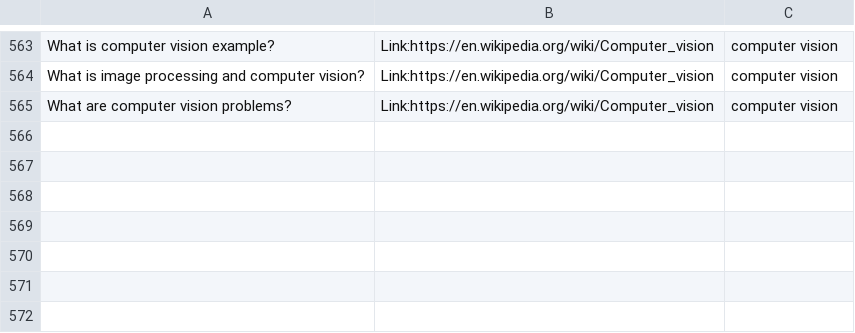
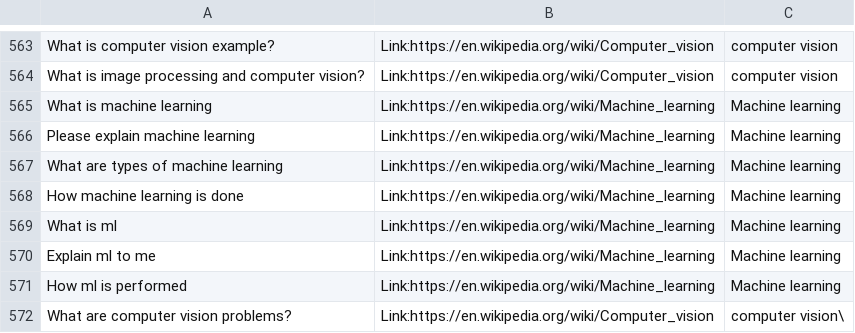
Before and after one commit to mohit19mahajan/chatbot-on-ml, a CSV file: Corpus_1.csv, drawn as a sheet; only a part is shown, gaps mark what is left out.

```diff
--- a/Corpus_1.csv
+++ b/Corpus_1.csv
@@ -564,2 +564,9 @@ What is computer vision example?,Link:https://en.wikipedia.org/wiki/Computer_vis
 What is image processing and computer vision?,Link:https://en.wikipedia.org/wiki/Computer_vision,computer vision
-What are computer vision problems?,Link:https://en.wikipedia.org/wiki/Computer_vision,computer vision
+What is machine learning,Link:https://en.wikipedia.org/wiki/Machine_learning,Machine learning
+Please explain machine learning,Link:https://en.wikipedia.org/wiki/Machine_learning,Machine learning
+What are types of machine learning,Link:https://en.wikipedia.org/wiki/Machine_learning,Machine learning
+How machine learning is done,Link:https://en.wikipedia.org/wiki/Machine_learning,Machine learning
+What is ml,Link:https://en.wikipedia.org/wiki/Machine_learning,Machine learning
+Explain ml to me,Link:https://en.wikipedia.org/wiki/Machine_learning,Machine learning
+How ml is performed,Link:https://en.wikipedia.org/wiki/Machine_learning,Machine learning
+What are computer vision problems?,Link:https://en.wikipedia.org/wiki/Computer_vision,computer vision\
```
Also changed, not shown: 3 other files.
